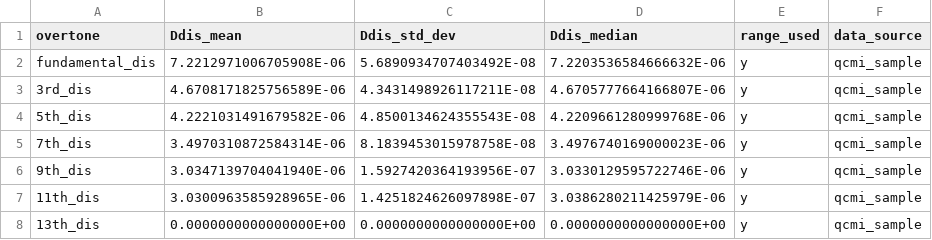
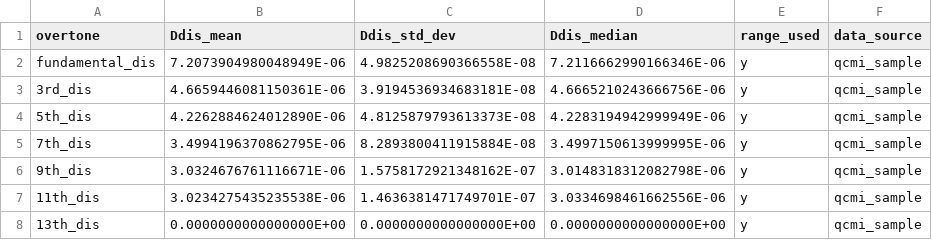
Before and after one commit to b-pardi/Research, a CSV file: BraTaDio_Fn/selected_ranges/all_stats_dis.csv, drawn as a sheet.

```diff
--- a/BraTaDio_Fn/selected_ranges/all_stats_dis.csv
+++ b/BraTaDio_Fn/selected_ranges/all_stats_dis.csv
@@ -1,8 +1,8 @@
 overtone,Ddis_mean,Ddis_std_dev,Ddis_median,range_used,data_source
-fundamental_dis,7.2212971006705908E-06,5.6890934707403492E-08,7.2203536584666632E-06,y,qcmi_sample
-3rd_dis,4.6708171825756589E-06,4.3431498926117211E-08,4.6705777664166807E-06,y,qcmi_sample
-5th_dis,4.2221031491679582E-06,4.8500134624355543E-08,4.2209661280999768E-06,y,qcmi_sample
-7th_dis,3.4970310872584314E-06,8.1839453015978758E-08,3.4976740169000023E-06,y,qcmi_sample
-9th_dis,3.0347139704041940E-06,1.5927420364193956E-07,3.0330129595722746E-06,y,qcmi_sample
-11th_dis,3.0300963585928965E-06,1.4251824626097898E-07,3.0386280211425979E-06,y,qcmi_sample
+fundamental_dis,7.2073904980048949E-06,4.9825208690366558E-08,7.2116662990166346E-06,y,qcmi_sample
+3rd_dis,4.6659446081150361E-06,3.9194536934683181E-08,4.6665210243666756E-06,y,qcmi_sample
+5th_dis,4.2262884624012890E-06,4.8125879793613373E-08,4.2283194942999949E-06,y,qcmi_sample
+7th_dis,3.4994196370862795E-06,8.2893800411915884E-08,3.4997150613999995E-06,y,qcmi_sample
+9th_dis,3.0324676761116671E-06,1.5758172921348162E-07,3.0148318312082798E-06,y,qcmi_sample
+11th_dis,3.0234275435235538E-06,1.4636381471749701E-07,3.0334698461662556E-06,y,qcmi_sample
 13th_dis,0.0000000000000000E+00,0.0000000000000000E+00,0.0000000000000000E+00,y,qcmi_sample
```
Also changed, not shown: BraTaDio_Fn/selected_ranges/Sauerbrey_stats.csv, BraTaDio_Fn/selected_ranges/all_stats_rf.csv, 21 other files.
